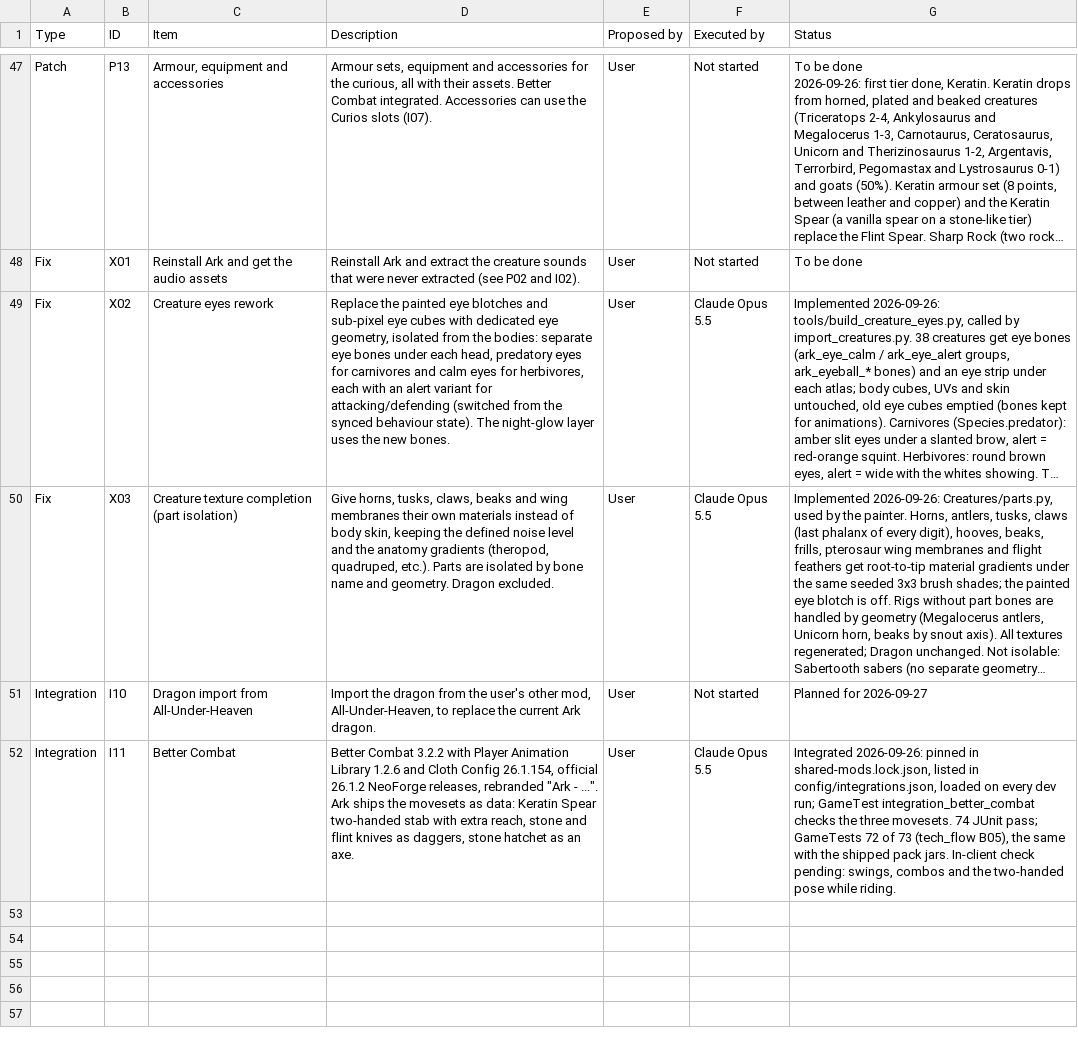
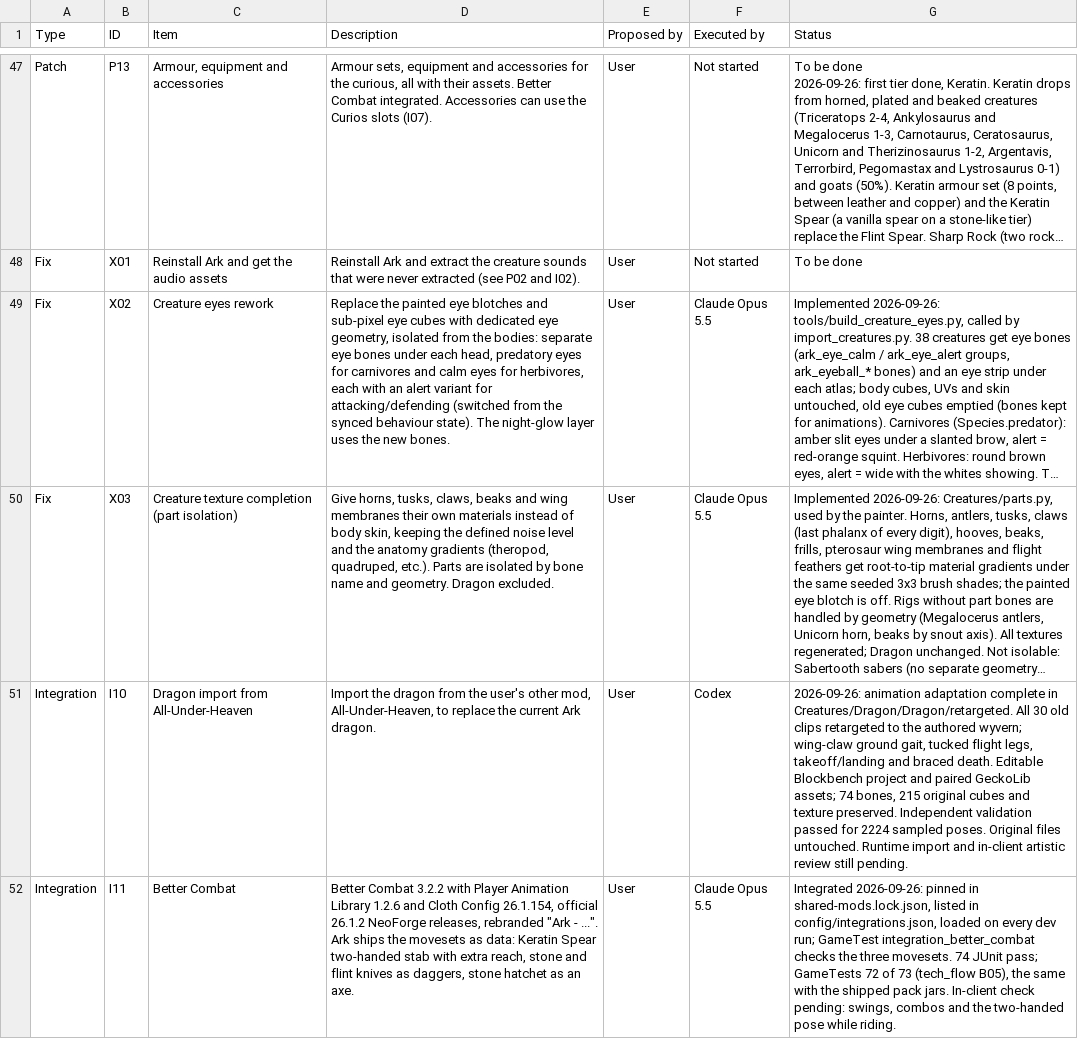
Before and after one commit to Nezv/Ark-Survival-Returns, a CSV file: Dashboard.csv, drawn as a sheet; only a part is shown, gaps mark what is left out; long unchanged cells end in …; the diff names each change by its address in the sheet, - before the commit and + after, or states it on an @@ line.

Commit message:
Retarget dragon animations to authored wing-walking wyvern

```diff
--- a/Dashboard.csv
+++ b/Dashboard.csv
-F51 (Executed by): Not started
+F51 (Executed by): Codex
-G51 (Status): Planned for 2026-09-27
+G51 (Status): 2026-09-26: animation adaptation complete in Creatures/Dragon/Dragon/retargeted. All 30 old clips retargeted to the authored wyvern; wing-claw ground gait, tucked flight legs, takeoff/landing and braced death. Editable Blockbench project and paired GeckoLib assets; 74 bones, 215 original cubes and texture preserved. Independent validation passed for 2224 sampled poses. Original files untouched. Runtime import and in-client artistic review still pending.
```
Also changed, not shown: 36 other files.
